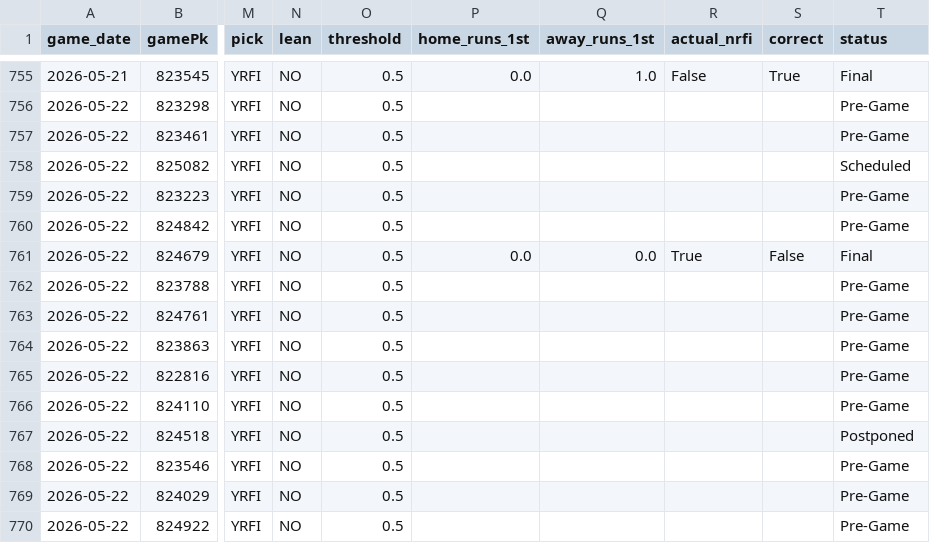
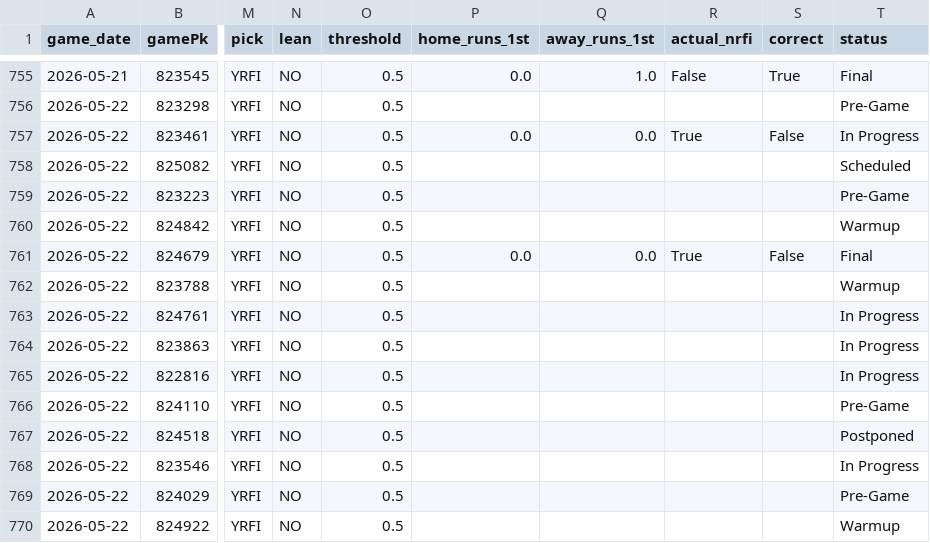
Before and after one commit to tyler-janak/TheBullpenBet, a CSV file: 2026_nrfi_accuracy.csv, drawn as a sheet; only a part is shown, gaps mark what is left out; the diff names each change by its address in the sheet, - before the commit and + after, or states it on an @@ line.

```diff
--- a/2026_nrfi_accuracy.csv
+++ b/2026_nrfi_accuracy.csv
-P757 (home_runs_1st): (empty)
+P757 (home_runs_1st): 0.0
-Q757 (away_runs_1st): (empty)
+Q757 (away_runs_1st): 0.0
-R757 (actual_nrfi): (empty)
+R757 (actual_nrfi): True
-S757 (correct): (empty)
+S757 (correct): False
-T757 (status): Pre-Game
+T757 (status): In Progress
-T760 (status): Pre-Game
+T760 (status): Warmup
-T762 (status): Pre-Game
+T762 (status): Warmup
-T763:T765 (status): Pre-Game
+T763:T765 (status): In Progress
-T768 (status): Pre-Game
+T768 (status): In Progress
-T770 (status): Pre-Game
+T770 (status): Warmup
```
Also changed, not shown: 2026_picks_accuracy.csv, outputs/hitterspitchers_today.csv, 6 other files.
